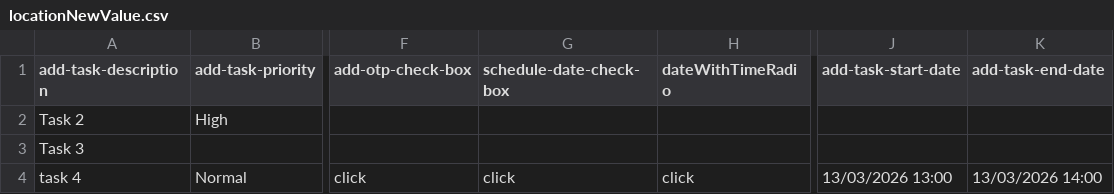
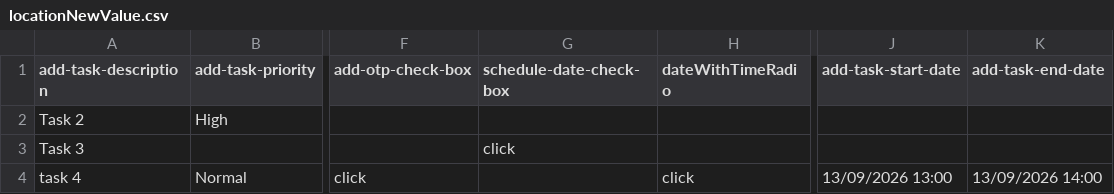
Before and after one commit to VatsSk/QA-automation, a CSV file: locationNewValue.csv, drawn as a sheet; only a part is shown, gaps mark what is left out; the diff names each change by its address in the sheet, - before the commit and + after, or states it on an @@ line.

```diff
--- a/locationNewValue.csv
+++ b/locationNewValue.csv
-G3 (schedule-date-check-box): (empty)
+G3 (schedule-date-check-box): click
-G4 (schedule-date-check-box): click
+G4 (schedule-date-check-box): (empty)
-J4 (add-task-start-date): 13/03/2026 13:00
+J4 (add-task-start-date): 13/09/2026 13:00
-K4 (add-task-end-date): 13/03/2026 14:00
+K4 (add-task-end-date): 13/09/2026 14:00
```
Also changed, not shown: 1 other file.
